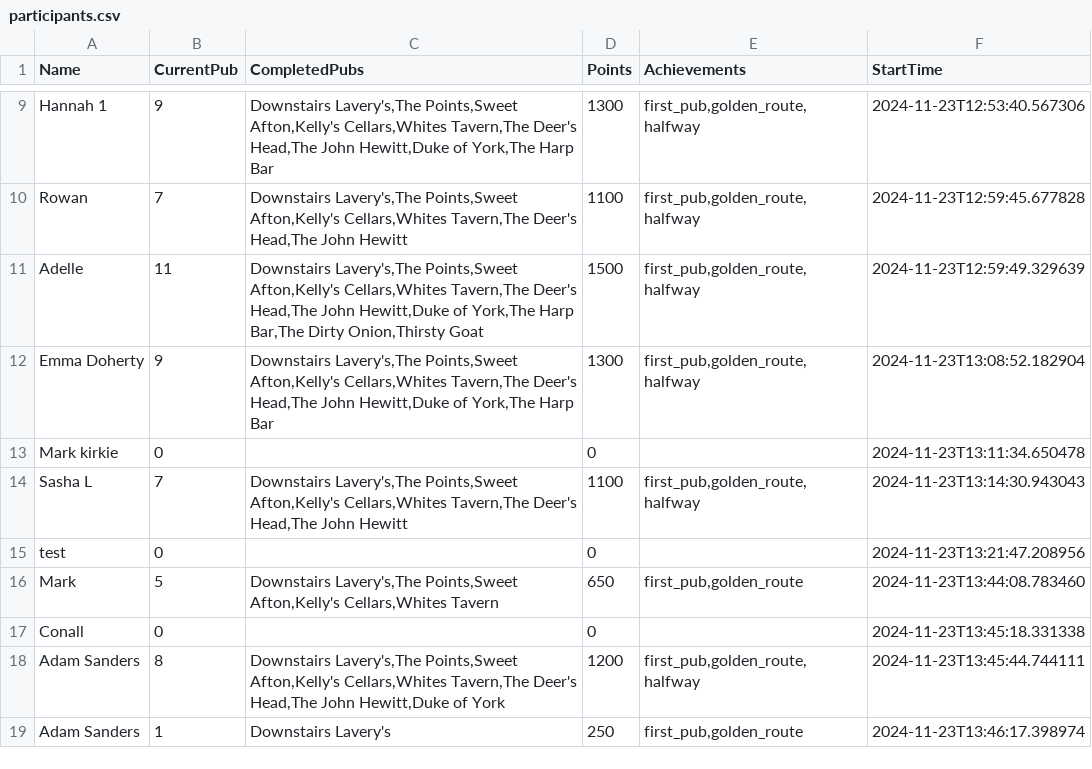
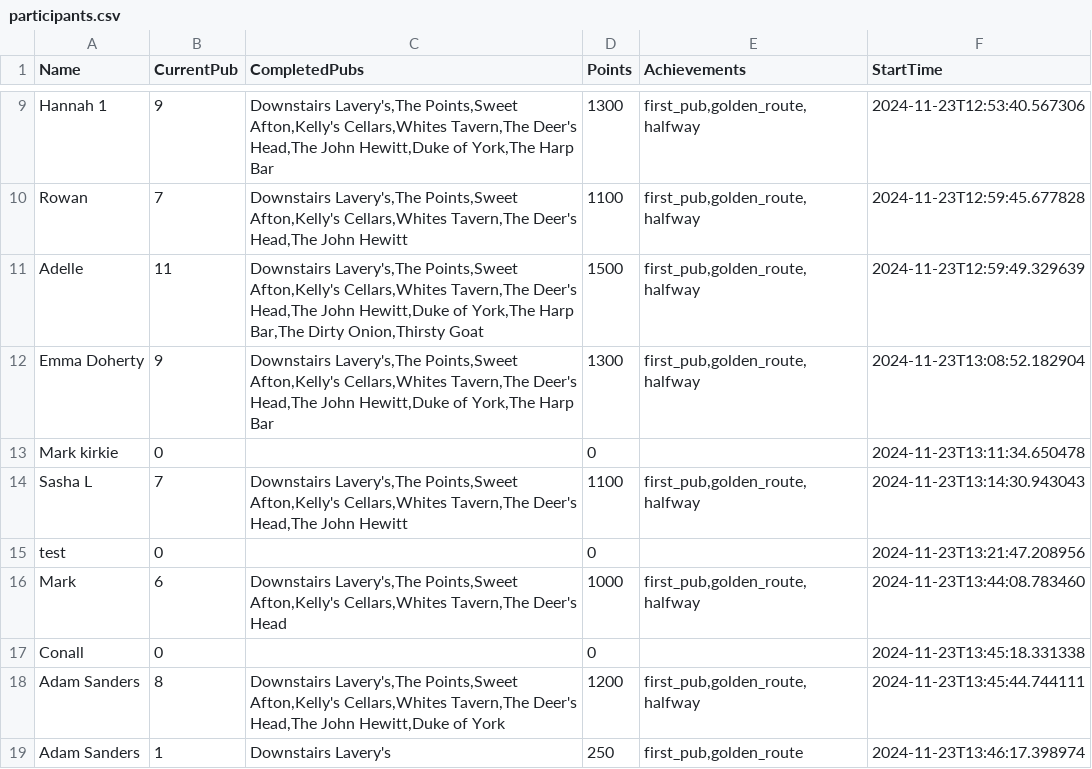
Before and after one commit to kirkpatrick8/pubcrawl, a CSV file: participants.csv, drawn as a sheet; only a part is shown, gaps mark what is left out.

Commit message:
Update participants - 2024-11-23 22:41:01.174808

```diff
--- a/participants.csv
+++ b/participants.csv
@@ -15,3 +15,3 @@ Sasha L,7,"Downstairs Lavery's,The Points,Sweet Afton,Kelly's Cellars,Whites Tav
 test,0,,0,,2024-11-23T13:21:47.208956
-Mark ,5,"Downstairs Lavery's,The Points,Sweet Afton,Kelly's Cellars,Whites Tavern",650,"first_pub,golden_route",2024-11-23T13:44:08.783460
+Mark ,6,"Downstairs Lavery's,The Points,Sweet Afton,Kelly's Cellars,Whites Tavern,The Deer's Head",1000,"first_pub,golden_route,halfway",2024-11-23T13:44:08.783460
 Conall,0,,0,,2024-11-23T13:45:18.331338
```
